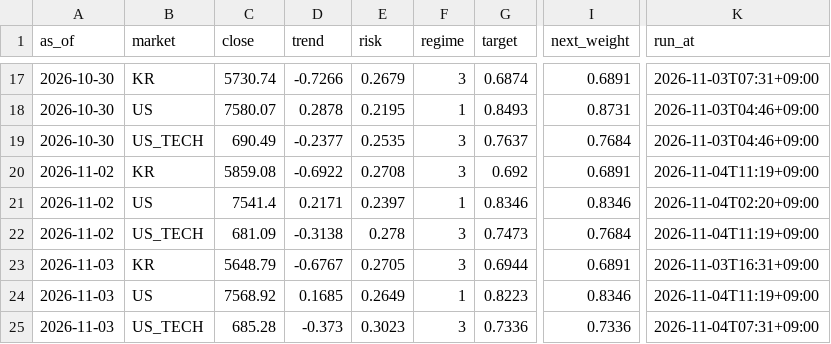
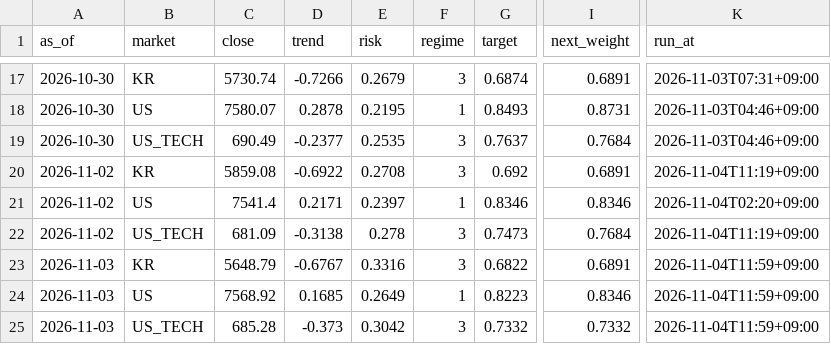
Before and after one commit to isk2026/beta-model, a CSV file: data/signal_log.csv, drawn as a sheet; only a part is shown, gaps mark what is left out; the diff names each change by its address in the sheet, - before the commit and + after, or states it on an @@ line.

```diff
--- a/data/signal_log.csv
+++ b/data/signal_log.csv
-E23 (risk): 0.2705
+E23 (risk): 0.3316
-G23 (target): 0.6944
+G23 (target): 0.6822
-K23 (run_at): 2026-11-03T16:31+09:00
+K23 (run_at): 2026-11-04T11:59+09:00
-K24 (run_at): 2026-11-04T11:19+09:00
+K24 (run_at): 2026-11-04T11:59+09:00
-E25 (risk): 0.3023
+E25 (risk): 0.3042
-G25 (target): 0.7336
+G25 (target): 0.7332
-I25 (next_weight): 0.7336
+I25 (next_weight): 0.7332
-K25 (run_at): 2026-11-04T07:31+09:00
+K25 (run_at): 2026-11-04T11:59+09:00
```
Also changed, not shown: 2 other files.
